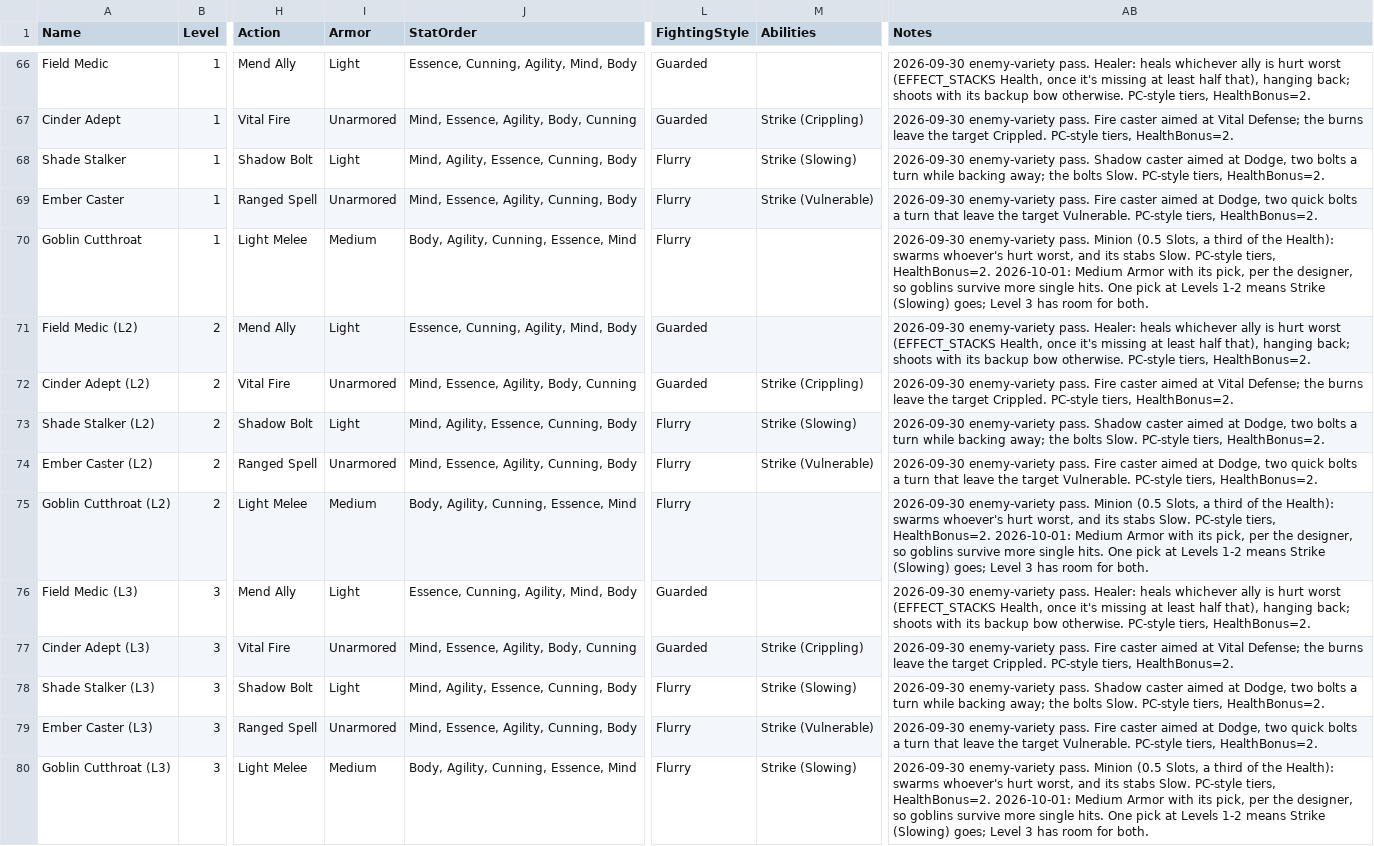
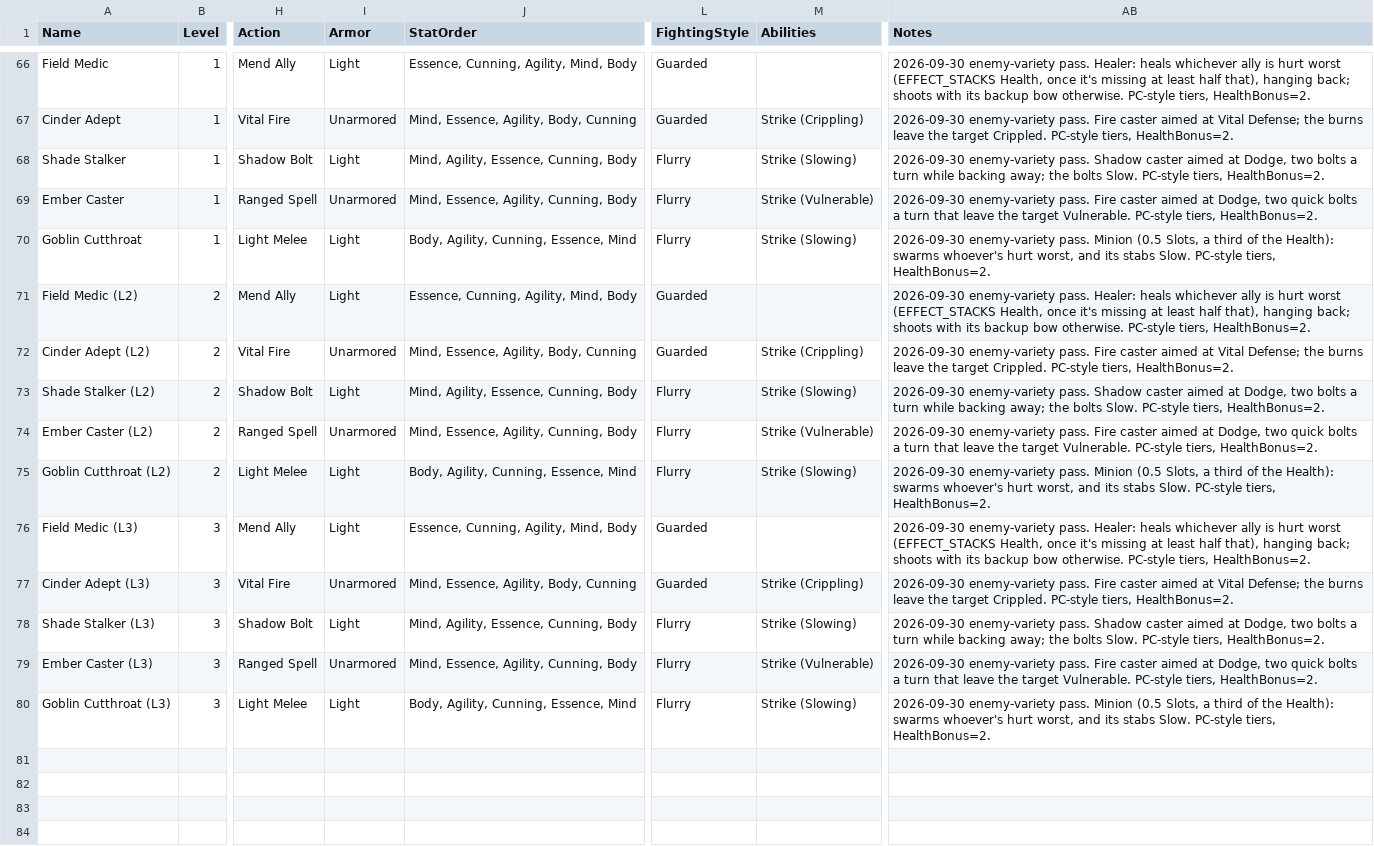
Before and after one commit to sessorach/flagonquest, a CSV file: design/enemy_sim/sample_enemies.csv, drawn as a sheet; only a part is shown, gaps mark what is left out; the diff names each change by its address in the sheet, - before the commit and + after, or states it on an @@ line.

```diff
--- a/design/enemy_sim/sample_enemies.csv
+++ b/design/enemy_sim/sample_enemies.csv
-I70 (Armor): Medium
+I70 (Armor): Light
-M70 (Abilities): (empty)
+M70 (Abilities): Strike (Slowing)
-AB70 (Notes): …tiers, HealthBonus=2. 2026-10-01: Medium Armor with its pick, per the designer, so goblins survive more single hits. One pick at Levels 1-2 means Strike (Slowing) goes; Level 3 has room for both.
+AB70 (Notes): …tiers, HealthBonus=2.
-I75 (Armor): Medium
+I75 (Armor): Light
-M75 (Abilities): (empty)
+M75 (Abilities): Strike (Slowing)
-AB75 (Notes): …tiers, HealthBonus=2. 2026-10-01: Medium Armor with its pick, per the designer, so goblins survive more single hits. One pick at Levels 1-2 means Strike (Slowing) goes; Level 3 has room for both.
+AB75 (Notes): …tiers, HealthBonus=2.
-I80 (Armor): Medium
+I80 (Armor): Light
-AB80 (Notes): …tiers, HealthBonus=2. 2026-10-01: Medium Armor with its pick, per the designer, so goblins survive more single hits. One pick at Levels 1-2 means Strike (Slowing) goes; Level 3 has room for both.
+AB80 (Notes): …tiers, HealthBonus=2.
```
Also changed, not shown: 3 other files.
